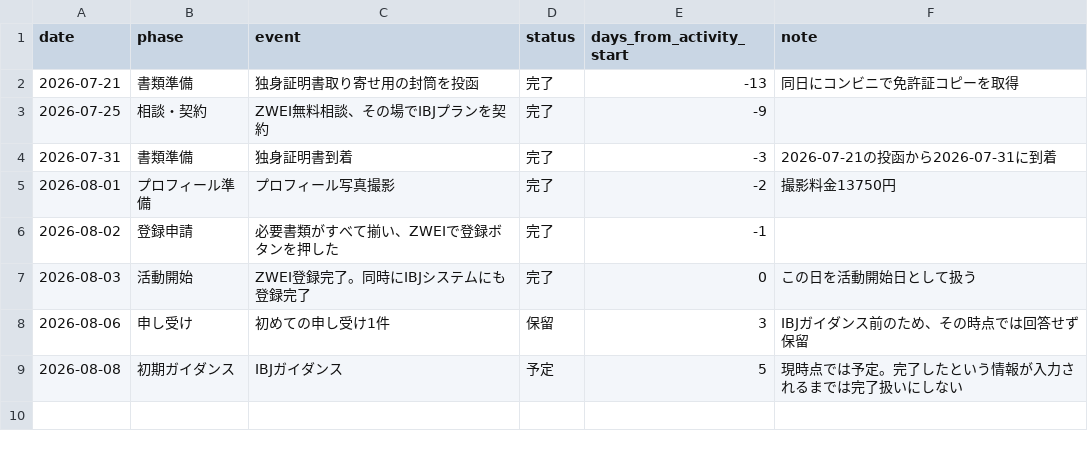
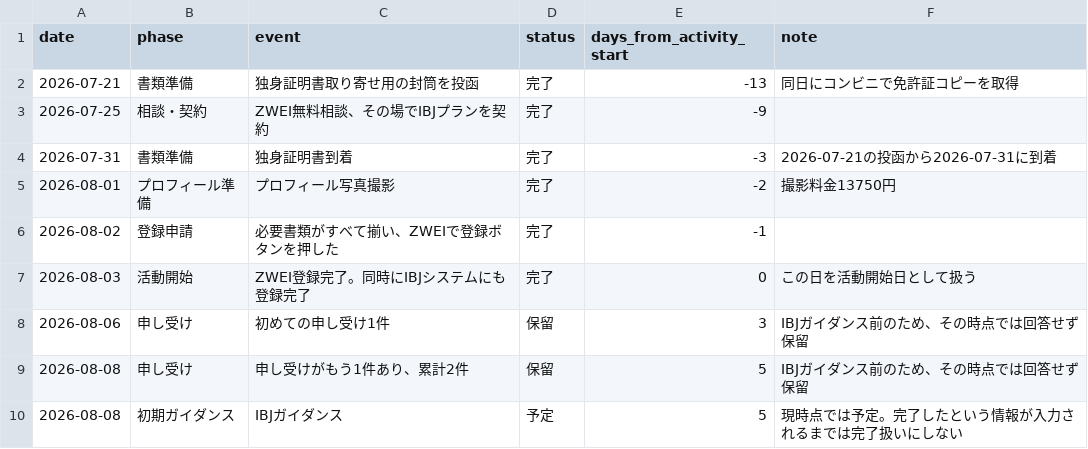
Before and after one commit to u8BCYcRF/enlog, a TSV file: data/timeline.tsv, drawn as a sheet.

```diff
--- a/data/timeline.tsv
+++ b/data/timeline.tsv
@@ -8,2 +8,3 @@ date	phase	event	status	days_from_activity_start	note
 2026-08-06	申し受け	初めての申し受け1件	保留	3	IBJガイダンス前のため、その時点では回答せず保留
+2026-08-08	申し受け	申し受けがもう1件あり、累計2件	保留	5	IBJガイダンス前のため、その時点では回答せず保留
 2026-08-08	初期ガイダンス	IBJガイダンス	予定	5	現時点では予定。完了したという情報が入力されるまでは完了扱いにしない
```
Also changed, not shown: 3 other files.
